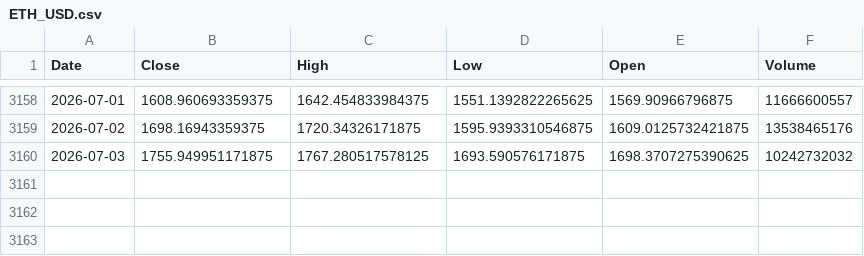
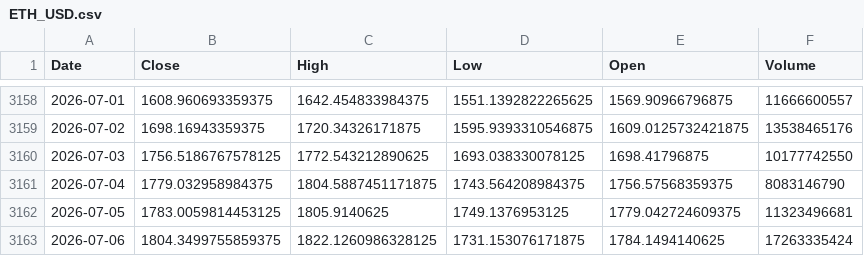
Before and after one commit to kittycapital/etf-seasonality, a CSV file: data/ETH_USD.csv, drawn as a sheet; only a part is shown, gaps mark what is left out.

```diff
--- a/data/ETH_USD.csv
+++ b/data/ETH_USD.csv
@@ -3159,2 +3159,5 @@ Date,Close,High,Low,Open,Volume
 2026-07-02,1698.16943359375,1720.34326171875,1595.9393310546875,1609.0125732421875,13538465176
-2026-07-03,1755.949951171875,1767.280517578125,1693.590576171875,1698.3707275390625,10242732032
+2026-07-03,1756.5186767578125,1772.543212890625,1693.038330078125,1698.41796875,10177742550
+2026-07-04,1779.032958984375,1804.5887451171875,1743.564208984375,1756.57568359375,8083146790
+2026-07-05,1783.0059814453125,1805.9140625,1749.1376953125,1779.042724609375,11323496681
+2026-07-06,1804.3499755859375,1822.1260986328125,1731.153076171875,1784.1494140625,17263335424
```
Also changed, not shown: data/BTC_USD.csv, data/EWY.csv, 12 other files.
